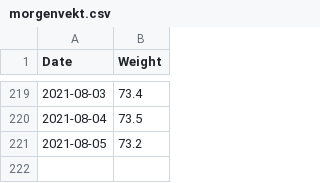
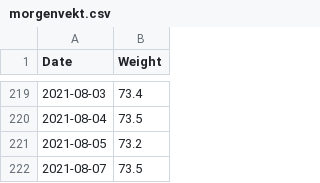
Before and after one commit to Olarm/Treningsdagbok, a CSV file: morgenvekt.csv, drawn as a sheet; only a part is shown, gaps mark what is left out.

Commit message:
vekt

```diff
--- a/morgenvekt.csv
+++ b/morgenvekt.csv
@@ -221 +221,2 @@ Date,Weight
 2021-08-05,73.2
+2021-08-07,73.5
```
